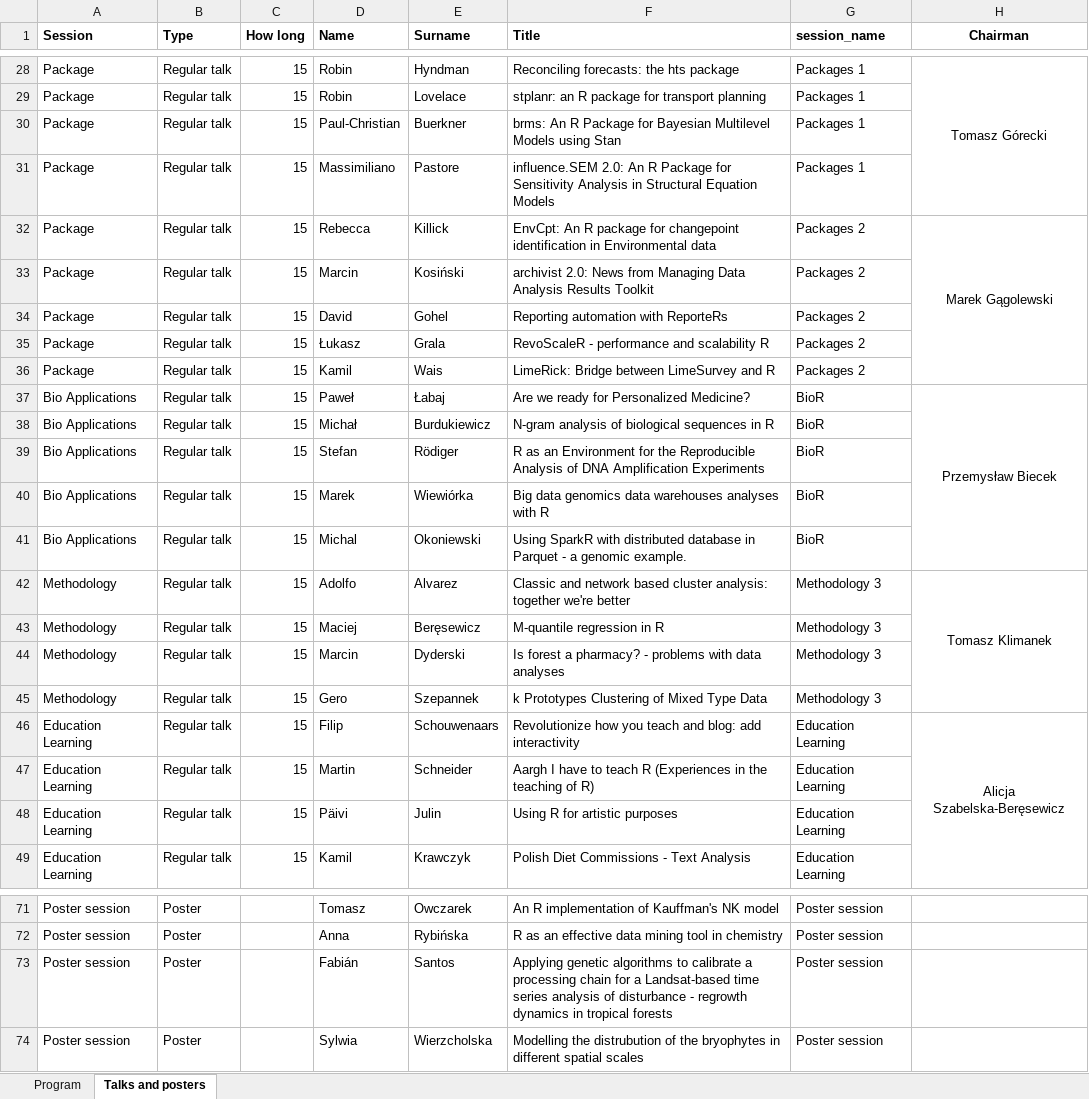
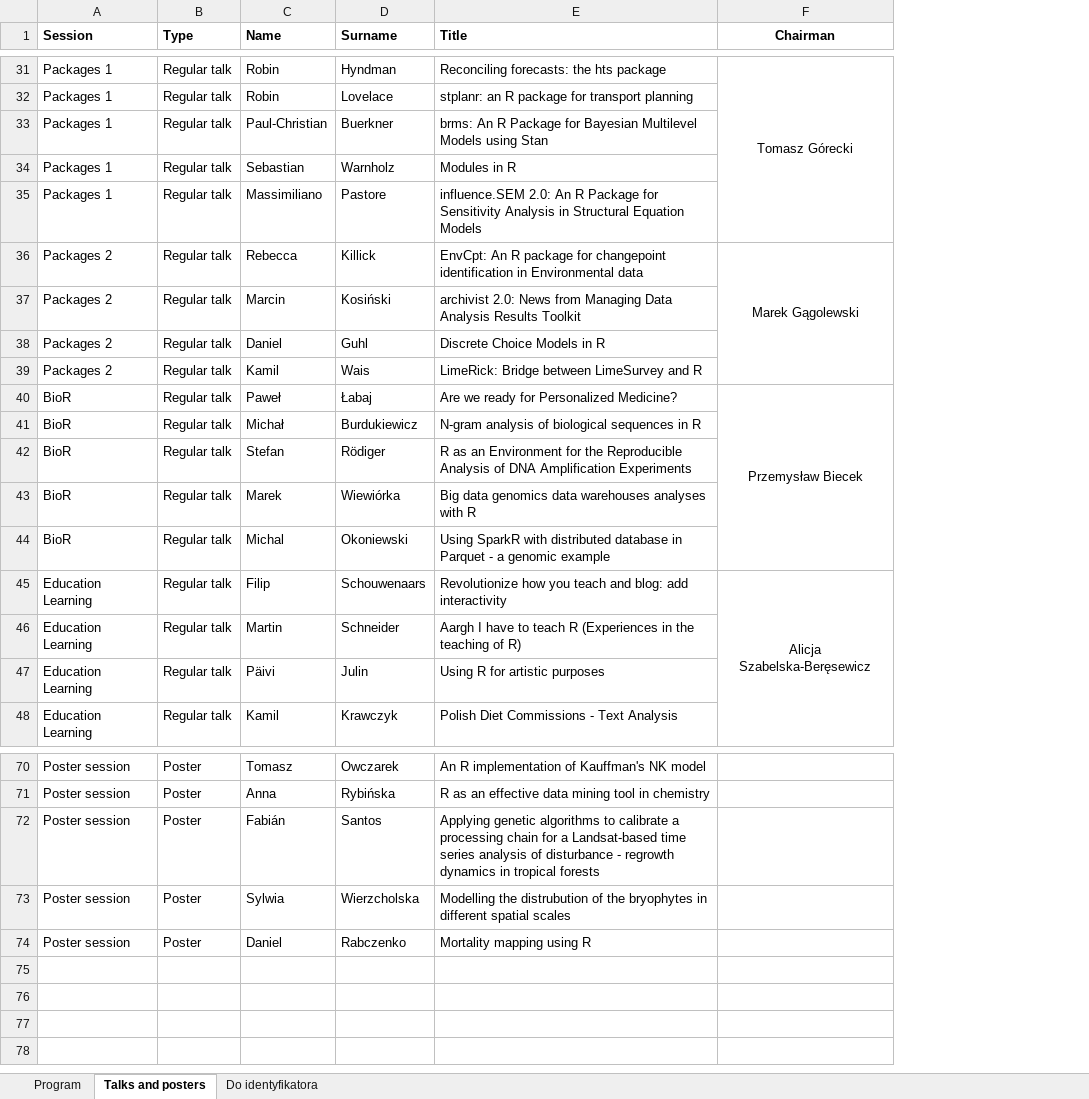
Before and after one commit to eRum2016/Book-of-abstracts, an Excel workbook: figs/Preliminary_program.xlsx, sheet Talks and posters, drawn as a sheet; only a part is shown, gaps mark what is left out; values as stored, in another font and other column widths than the file's, no borders; charts and pictures not drawn; removed rows and columns are numbered as before the commit, all else as after; the diff covers the shown part only; the diff names each change by its address in the sheet, - before the commit and + after, or states it on an @@ line.

```diff
--- a/figs/Preliminary_program.xlsx (sheet Talks and posters)
+++ b/figs/Preliminary_program.xlsx (sheet Talks and posters)
+sheet tab: Do identyfikatora
-column C (How long), rows 28-33: all 15; rows 36-41: all 15; rows 46-49: all 15
-column G (session_name), rows 28-33: Packages 1 | Packages 1 | Packages 1 | Packages 1 | Packages 2 | Packages 2; rows 36-41: Packages 2 | BioR | BioR | BioR | BioR | BioR; rows 46-49: all Education Learning; rows 71-74: all Poster session
-A31:A33 (Session): Package
+A31:A33 (Session): Packages 1
+row 34: Packages 1 | Regular talk | Sebastian | Warnholz | Modules in R
-A35 (Session): Package
+A35 (Session): Packages 1
-A36:A37 (Session): Package
+A36:A37 (Session): Packages 2
-row 34: Package | Regular talk | 15 | David | Gohel | Reporting automation with ReporteRs | Packages 2
-row 35: Package | Regular talk | 15 | Łukasz | Grala | RevoScaleR - performance and scalability R | Packages 2
+row 38: Packages 2 | Regular talk | Daniel | Guhl | Discrete Choice Models in R
-A39 (Session): Package
+A39 (Session): Packages 2
-A40:A44 (Session): Bio Applications
+A40:A44 (Session): BioR
-E44 (Title): …a genomic example.
+E44 (Title): …a genomic example
-row 42: Methodology | Regular talk | 15 | Adolfo | Alvarez | Classic and network based cluster analysis: together we're better | Methodology 3 | Tomasz Klimanek
-row 43: Methodology | Regular talk | 15 | Maciej | Beręsewicz | M-quantile regression in R | Methodology 3
-row 44: Methodology | Regular talk | 15 | Marcin | Dyderski | Is forest a pharmacy? - problems with data analyses | Methodology 3
-row 45: Methodology | Regular talk | 15 | Gero | Szepannek | k Prototypes Clustering of Mixed Type Data | Methodology 3
+row 74: Poster session | Poster | Daniel | Rabczenko | Mortality mapping using R
```
Also changed, not shown: 5 added rows, 2 removed rows and 24 edited cells elsewhere in this sheet, sheet Program, charts or pictures, 3 other files.
